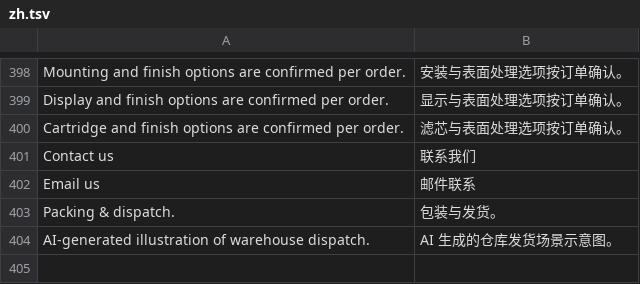
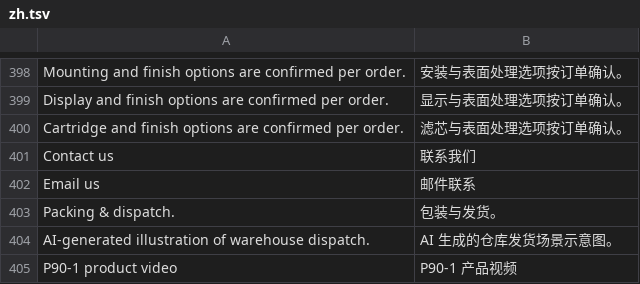
Before and after one commit to ropureoem/ropureoem, a TSV file: scripts/i18n/zh.tsv, drawn as a sheet; only a part is shown, gaps mark what is left out; the diff names each change by its address in the sheet, - before the commit and + after, or states it on an @@ line.

Commit message:
feat(video): integrate supplied P90-1 clip in bilingual homepage

```diff
--- a/scripts/i18n/zh.tsv
+++ b/scripts/i18n/zh.tsv
+row 405: P90-1 product video | P90-1 产品视频
```
Also changed, not shown: 16 other files.
